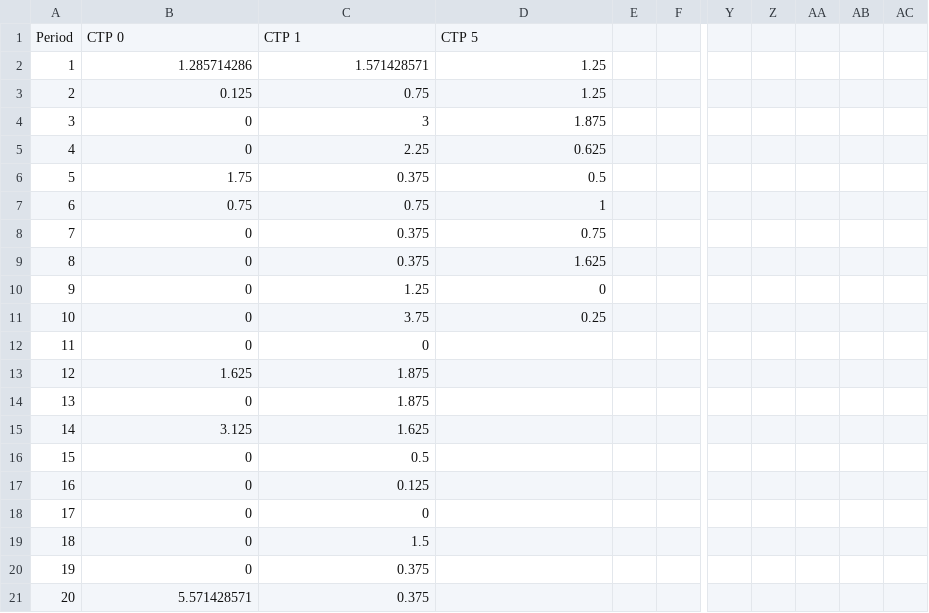
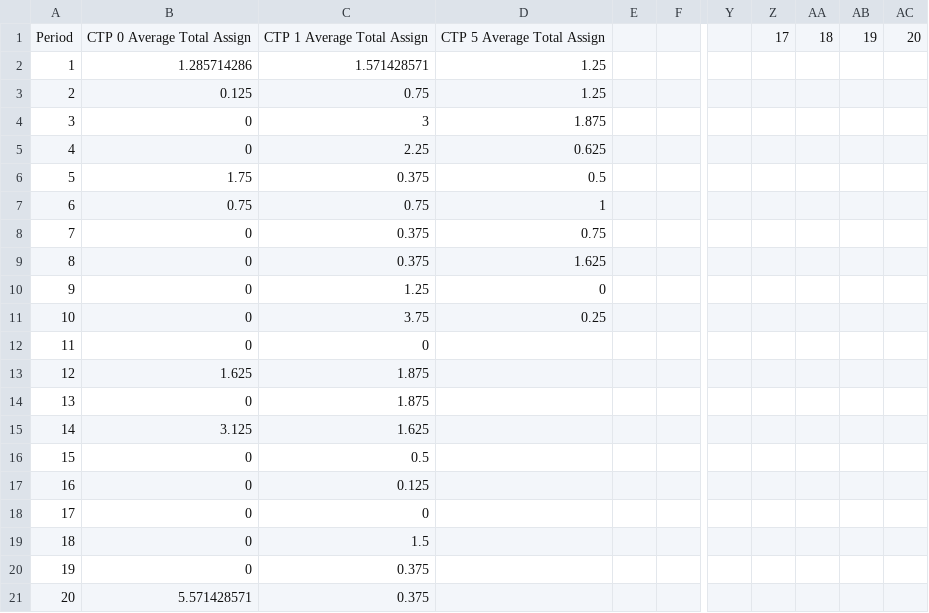
Before and after one commit to HaleyHayes/FInal-Presentation, a CSV file: Mean Punishments by Providers.csv, drawn as a sheet; only a part is shown, gaps mark what is left out; the diff names each change by its address in the sheet, - before the commit and + after, or states it on an @@ line.

Commit message:
Add files via upload

```diff
--- a/Mean Punishments by Providers.csv
+++ b/Mean Punishments by Providers.csv
-B1: CTP 0
+B1: CTP 0 Average Total Assign
-C1: CTP 1
+C1: CTP 1 Average Total Assign
-D1: CTP 5
+D1: CTP 5 Average Total Assign
-Z1: (empty)
+Z1: 17
-AA1: (empty)
+AA1: 18
-AB1: (empty)
+AB1: 19
-AC1: (empty)
+AC1: 20
```
